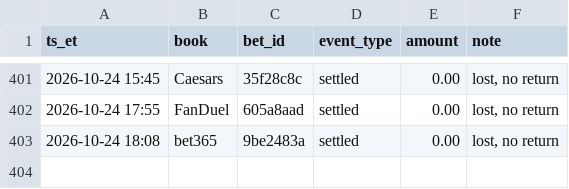
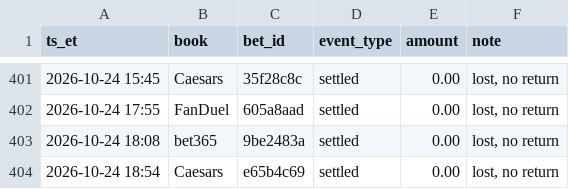
Before and after one commit to s-chuch/bet-dashboard, a CSV file: data/ledger.csv, drawn as a sheet; only a part is shown, gaps mark what is left out; the diff names each change by its address in the sheet, - before the commit and + after, or states it on an @@ line.

```diff
--- a/data/ledger.csv
+++ b/data/ledger.csv
+row 404: 2026-10-24 18:54 | Caesars | e65b4c69 | settled | 0.00 | lost, no return
```
Also changed, not shown: data/bets.csv, 4 other files.
